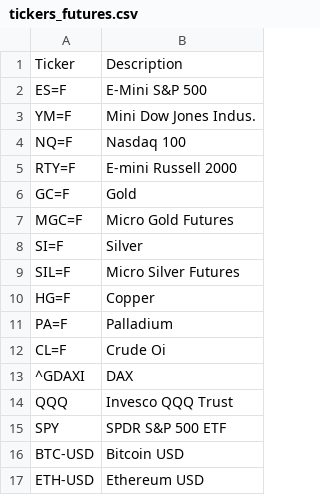
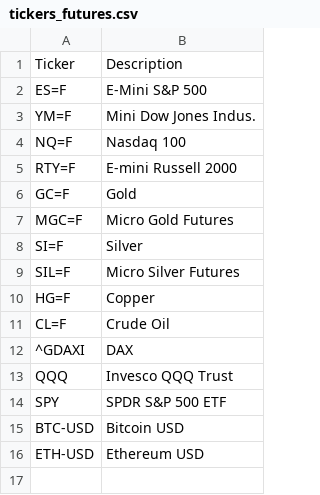
Before and after one commit to cg03521/Trading-Zone, a CSV file: Data/tickers_futures.csv, drawn as a sheet.

Commit message:
Update tickers_futures.csv

```diff
--- a/Data/tickers_futures.csv
+++ b/Data/tickers_futures.csv
@@ -10,4 +10,3 @@ SIL=F,Micro Silver Futures
 HG=F,Copper
-PA=F,Palladium
-CL=F,Crude Oi
+CL=F,Crude Oil
 ^GDAXI,DAX
```
